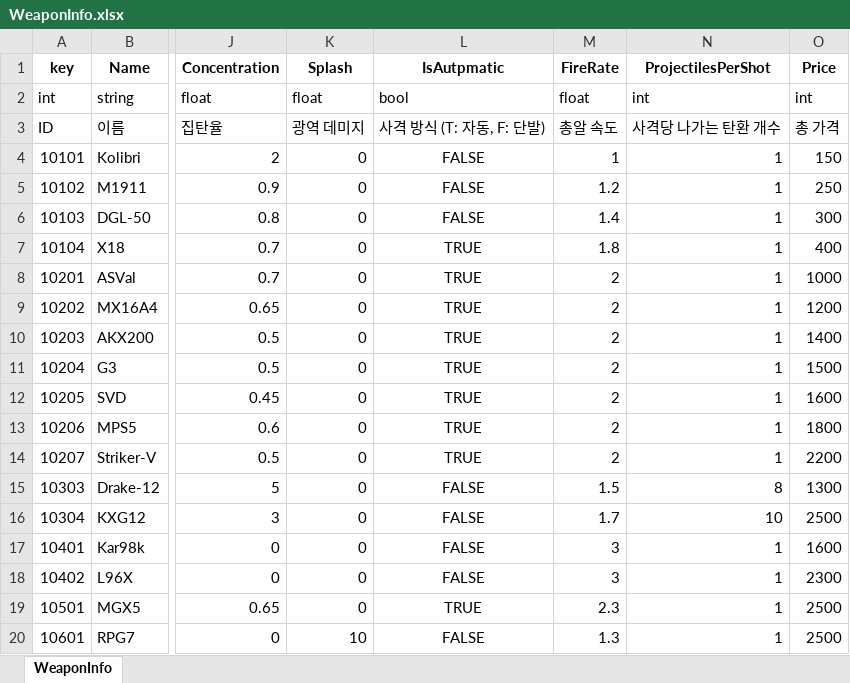
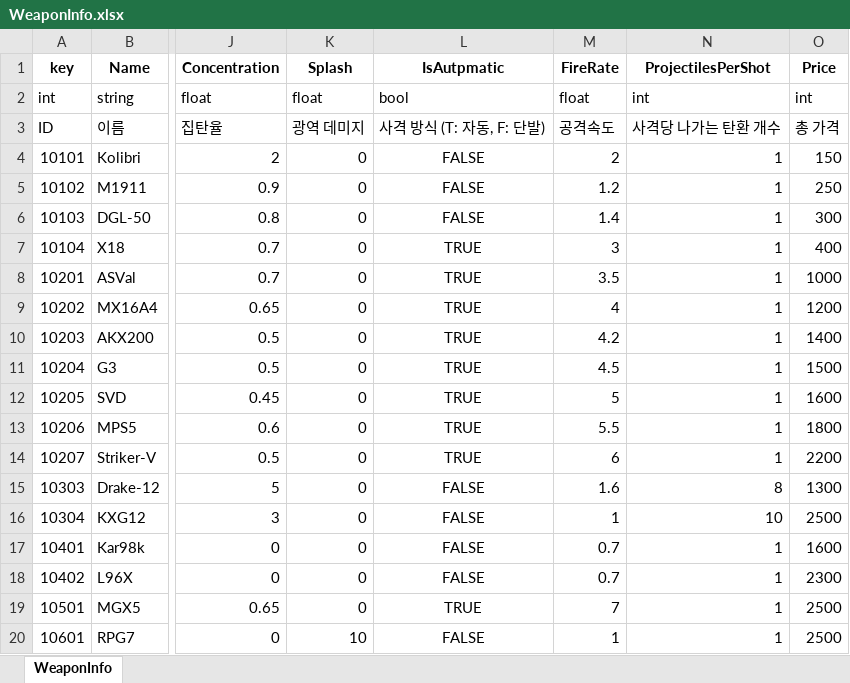
Before and after one commit to Anbak98/INFEST, an Excel workbook: INFEST_Project/Util/ExcelToJsonWizard.v1.0.6/excel_files/WeaponInfo.xlsx, sheet WeaponInfo, drawn as a sheet; only a part is shown, gaps mark what is left out; values as stored, in another font and other column widths than the file's, no borders; the diff names each change by its address in the sheet, - before the commit and + after, or states it on an @@ line.

Commit message:
fix: 총기 공격속도 밸런싱

```diff
--- a/INFEST_Project/Util/ExcelToJsonWizard.v1.0.6/excel_files/WeaponInfo.xlsx (sheet WeaponInfo)
+++ b/INFEST_Project/Util/ExcelToJsonWizard.v1.0.6/excel_files/WeaponInfo.xlsx (sheet WeaponInfo)
-M3 (FireRate): 총알 속도
+M3 (FireRate): 공격속도
-M4 (FireRate): 1
+M4 (FireRate): 2
-M7 (FireRate): 1.8
+M7 (FireRate): 3
-M8 (FireRate): 2
+M8 (FireRate): 3.5
-M9 (FireRate): 2
+M9 (FireRate): 4
-M10 (FireRate): 2
+M10 (FireRate): 4.2
-M11 (FireRate): 2
+M11 (FireRate): 4.5
-M12 (FireRate): 2
+M12 (FireRate): 5
-M13 (FireRate): 2
+M13 (FireRate): 5.5
-M14 (FireRate): 2
+M14 (FireRate): 6
-M15 (FireRate): 1.5
+M15 (FireRate): 1.6
-M16 (FireRate): 1.7
+M16 (FireRate): 1
-M17:M18 (FireRate): 3
+M17:M18 (FireRate): 0.7
-M19 (FireRate): 2.3
+M19 (FireRate): 7
-M20 (FireRate): 1.3
+M20 (FireRate): 1
```
Also changed, not shown: 6 other files.
